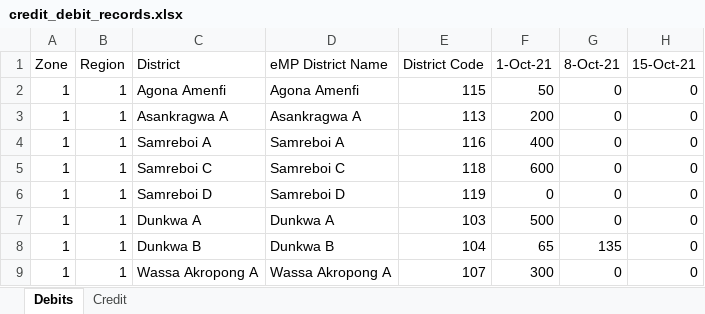
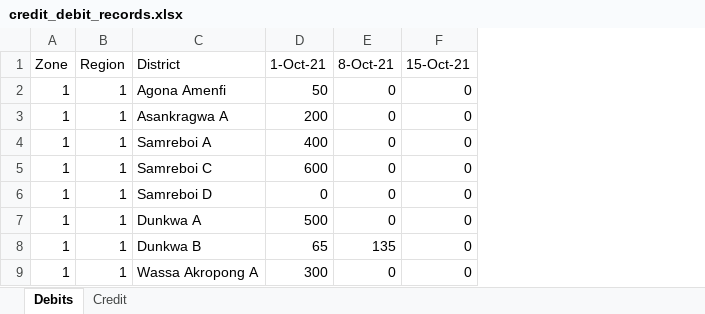
Before and after one commit to KwamsAhortor/Aging-Analysis, an Excel workbook: credit_debit_records.xlsx, sheet Debits, drawn as a sheet; only a part is shown; values as stored, in another font and other column widths than the file's, no borders; the diff names each change by its address in the sheet, - before the commit and + after, or states it on an @@ line.

Commit message:
Unpivot debit dataframe

```diff
--- a/credit_debit_records.xlsx (sheet Debits)
+++ b/credit_debit_records.xlsx (sheet Debits)
-column D (eMP District Name), rows 2-9: Agona Amenfi | Asankragwa A | Samreboi A | Samreboi C | Samreboi D | Dunkwa A | Dunkwa B | Wassa Akropong A
-column E (District Code), rows 2-9: 115 | 113 | 116 | 118 | 119 | 103 | 104 | 107
```
Also changed, not shown: 1 other file.
